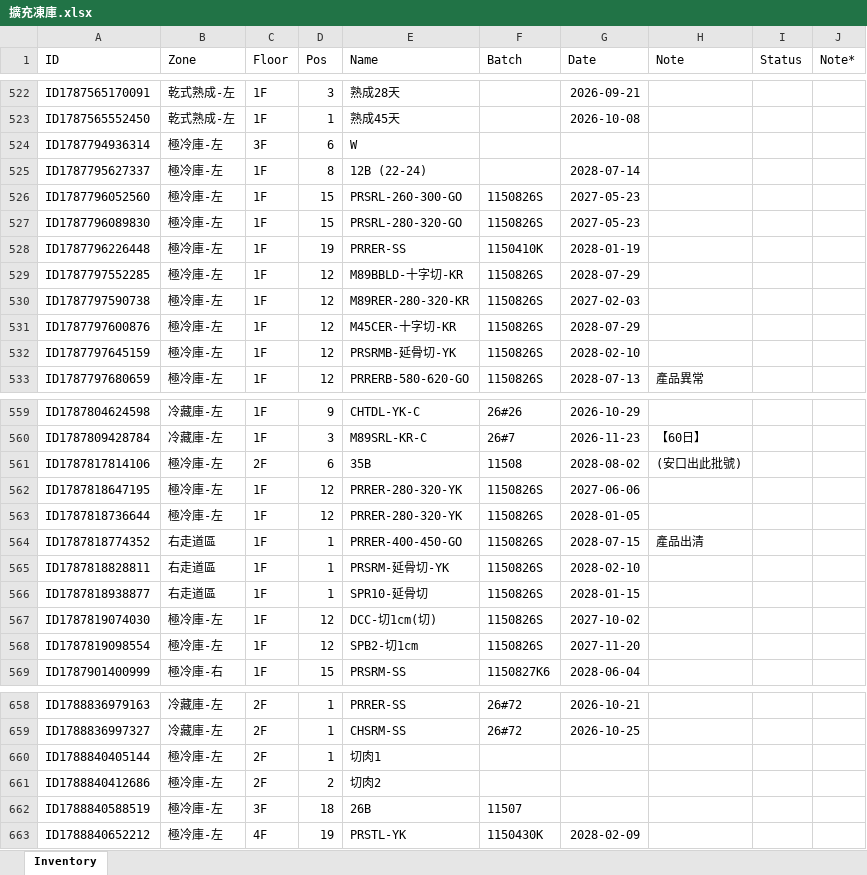
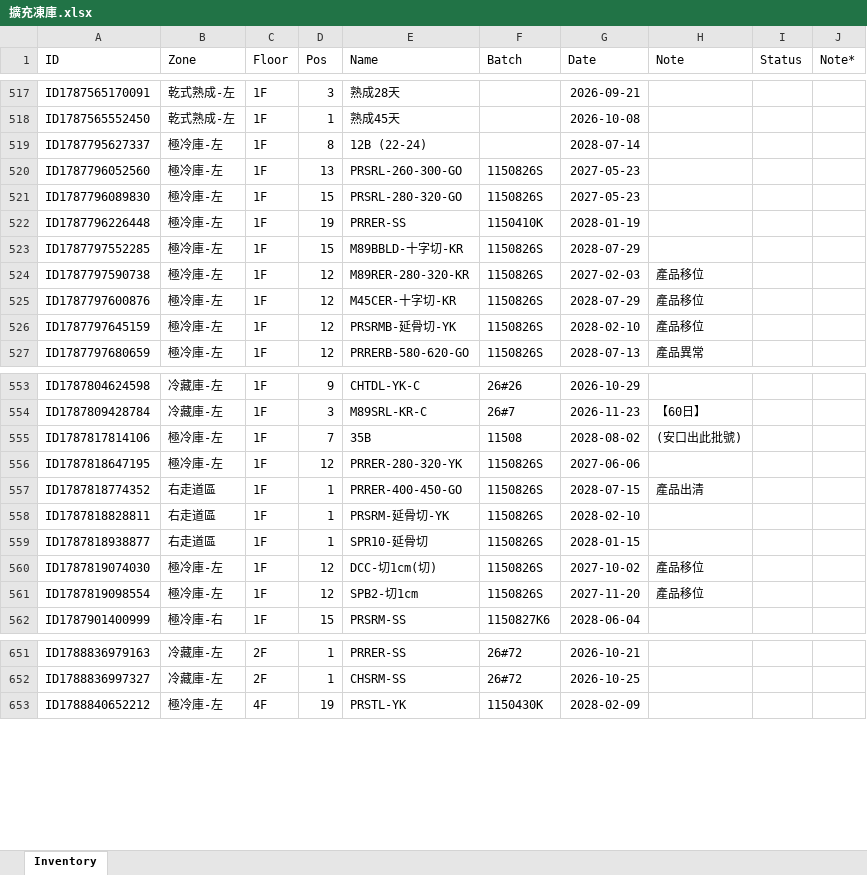
Before and after one commit to mingfonglpg-bit/-1-1, an Excel workbook: 擴充凍庫.xlsx, sheet Inventory, drawn as a sheet; only a part is shown, gaps mark what is left out; values as stored, in another font and other column widths than the file's, no borders; charts and pictures not drawn; removed rows and columns are numbered as before the commit, all else as after; the diff covers the shown part only; the diff names each change by its address in the sheet, - before the commit and + after, or states it on an @@ line.

```diff
--- a/擴充凍庫.xlsx (sheet Inventory)
+++ b/擴充凍庫.xlsx (sheet Inventory)
-row 524: ID1787794936314 | 極冷庫-左 | 3F | 6 | W
-D520 (Pos): 15
+D520 (Pos): 13
-D523 (Pos): 12
+D523 (Pos): 15
-H524:H526 (Note): (empty)
+H524:H526 (Note): 產品移位
-C555 (Floor): 2F
+C555 (Floor): 1F
-D555 (Pos): 6
+D555 (Pos): 7
-row 563: ID1787818736644 | 極冷庫-左 | 1F | 12 | PRRER-280-320-YK | 1150826S | 2028-01-05
-H560:H561 (Note): (empty)
+H560:H561 (Note): 產品移位
-row 660: ID1788840405144 | 極冷庫-左 | 2F | 1 | 切肉1
-row 661: ID1788840412686 | 極冷庫-左 | 2F | 2 | 切肉2
-row 662: ID1788840588519 | 極冷庫-左 | 3F | 18 | 26B | 11507
```
Also changed, not shown: 1 added row, 5 removed rows and 40 edited cells elsewhere in this sheet.
